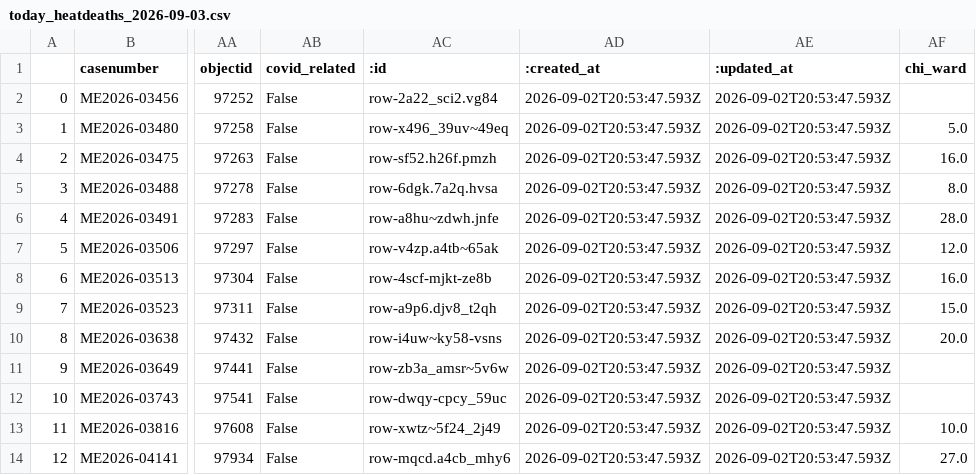
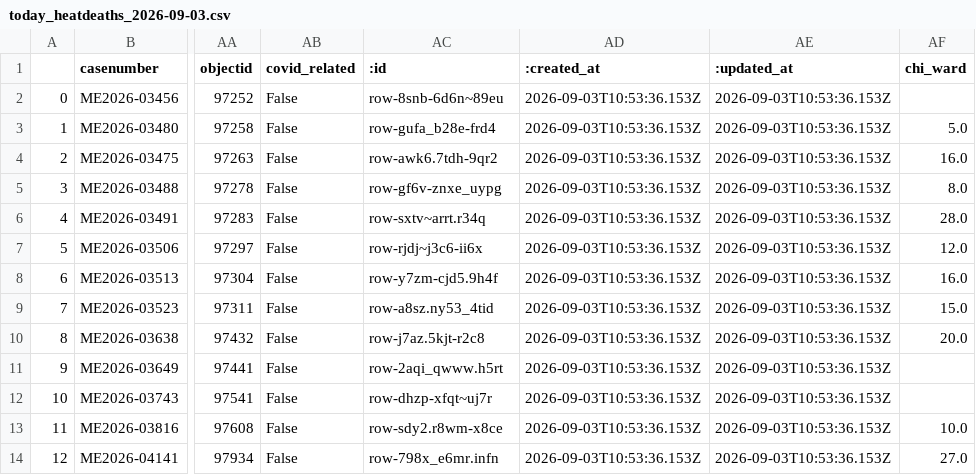
Before and after one commit to cam-rodriguez/cpm_heatbot, a CSV file: data/archive/today_heatdeaths_2026-09-03.csv, drawn as a sheet; only a part is shown, gaps mark what is left out; the diff names each change by its address in the sheet, - before the commit and + after, or states it on an @@ line.

```diff
--- a/data/archive/today_heatdeaths_2026-09-03.csv
+++ b/data/archive/today_heatdeaths_2026-09-03.csv
-AC2 (:id): row-2a22_sci2.vg84
+AC2 (:id): row-8snb-6d6n~89eu
-AD2:AD14 (:created_at): 2026-09-02T20:53:47.593Z
+AD2:AD14 (:created_at): 2026-09-03T10:53:36.153Z
-AE2:AE14 (:updated_at): 2026-09-02T20:53:47.593Z
+AE2:AE14 (:updated_at): 2026-09-03T10:53:36.153Z
-AC3 (:id): row-x496_39uv~49eq
+AC3 (:id): row-gufa_b28e-frd4
-AC4 (:id): row-sf52.h26f.pmzh
+AC4 (:id): row-awk6.7tdh-9qr2
-AC5 (:id): row-6dgk.7a2q.hvsa
+AC5 (:id): row-gf6v-znxe_uypg
-AC6 (:id): row-a8hu~zdwh.jnfe
+AC6 (:id): row-sxtv~arrt.r34q
-AC7 (:id): row-v4zp.a4tb~65ak
+AC7 (:id): row-rjdj~j3c6-ii6x
-AC8 (:id): row-4scf-mjkt-ze8b
+AC8 (:id): row-y7zm-cjd5.9h4f
-AC9 (:id): row-a9p6.djv8_t2qh
+AC9 (:id): row-a8sz.ny53_4tid
-AC10 (:id): row-i4uw~ky58-vsns
+AC10 (:id): row-j7az.5kjt-r2c8
-AC11 (:id): row-zb3a_amsr~5v6w
+AC11 (:id): row-2aqi_qwww.h5rt
-AC12 (:id): row-dwqy-cpcy_59uc
+AC12 (:id): row-dhzp-xfqt~uj7r
-AC13 (:id): row-xwtz~5f24_2j49
+AC13 (:id): row-sdy2.r8wm-x8ce
-AC14 (:id): row-mqcd.a4cb_mhy6
+AC14 (:id): row-798x_e6mr.infn
```
Also changed, not shown: data/all_heatdeaths.csv, data/archive/lastversion.csv.
